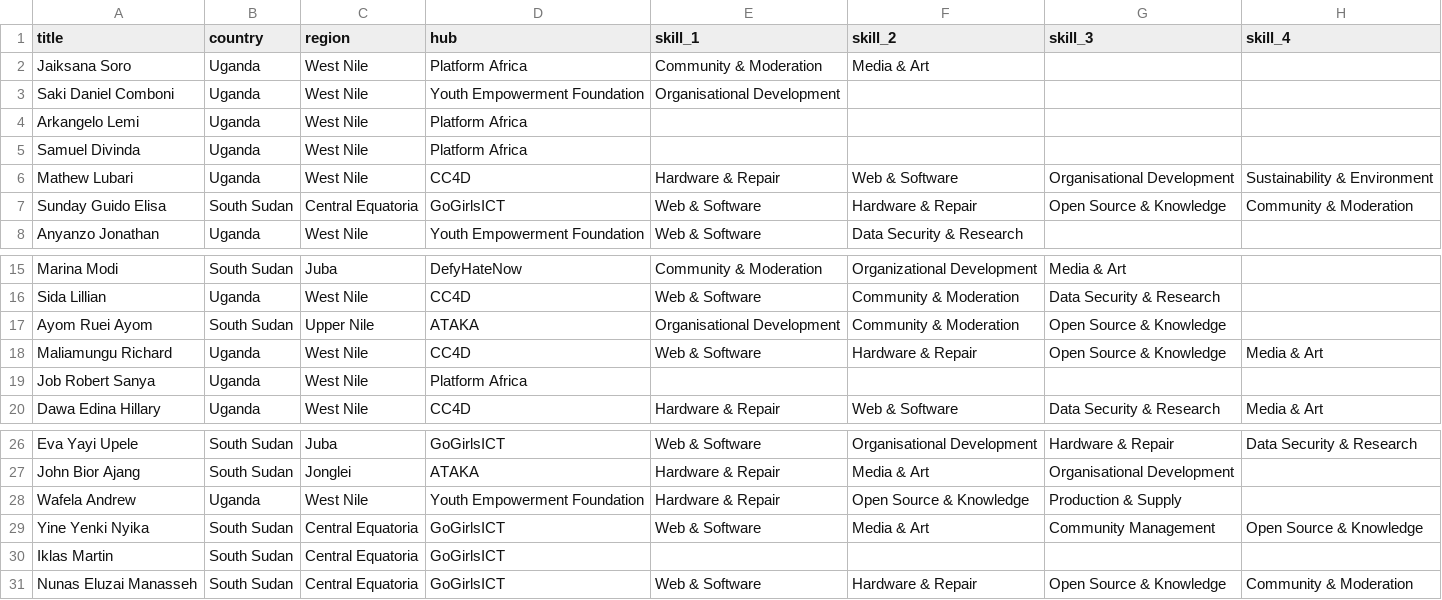
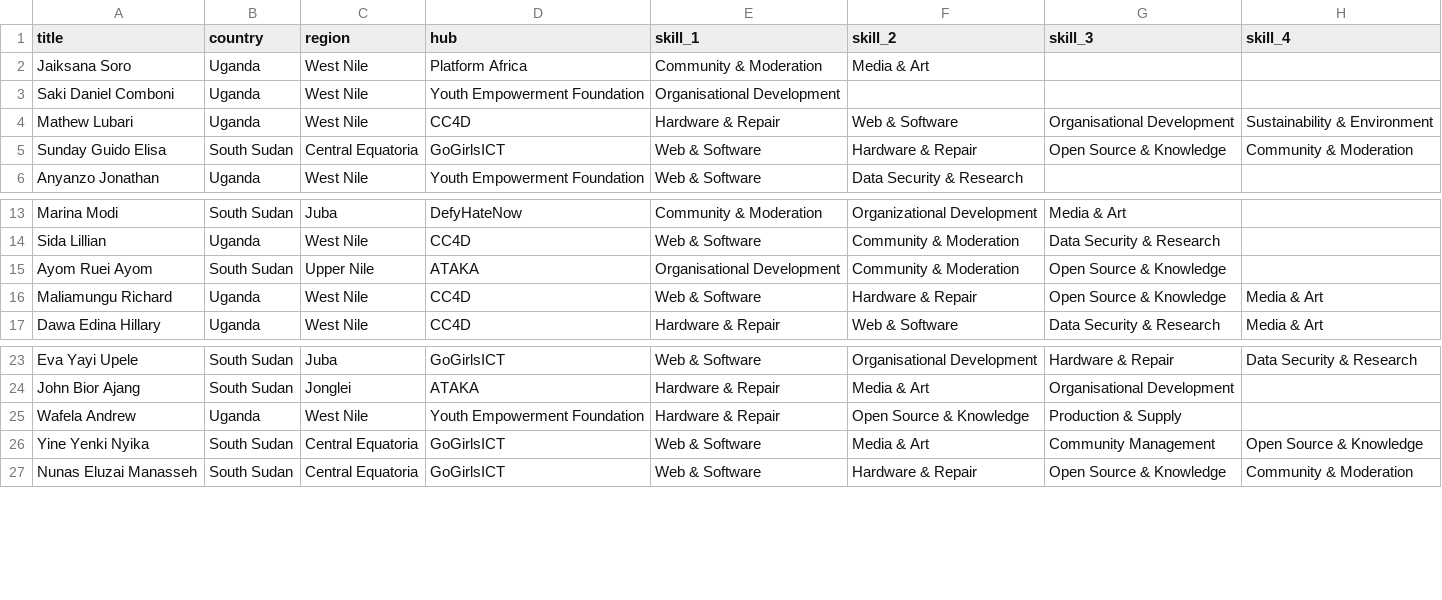
Before and after one commit to ASKnetCommunity/LEAD, a CSV file: profiles.csv, drawn as a sheet; only a part is shown, gaps mark what is left out; the diff names each change by its address in the sheet, - before the commit and + after, or states it on an @@ line.

```diff
--- a/profiles.csv
+++ b/profiles.csv
-row 4: Arkangelo Lemi | Uganda | West Nile | Platform Africa
-row 5: Samuel Divinda | Uganda | West Nile | Platform Africa
-row 19: Job Robert Sanya | Uganda | West Nile | Platform Africa
-row 30: Iklas Martin | South Sudan | Central Equatoria | GoGirlsICT
```
